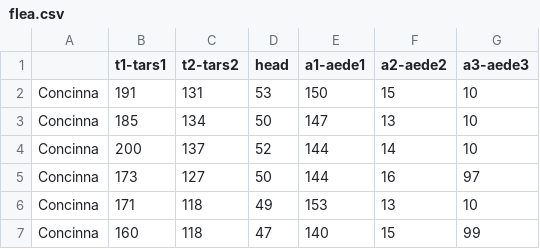
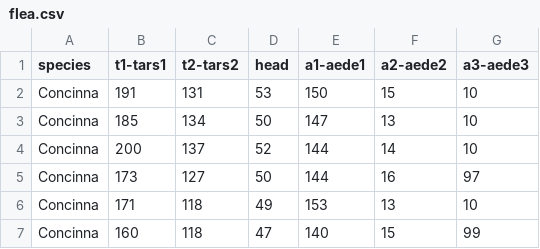
Before and after one commit to ggobi/ggobi, a CSV file: data/flea.csv, drawn as a sheet; only a part is shown.

Commit message:
*** empty log message ***

```diff
--- a/data/flea.csv
+++ b/data/flea.csv
@@ -1,2 +1,2 @@
-,t1-tars1,t2-tars2,head,a1-aede1,a2-aede2,a3-aede3
+species,t1-tars1,t2-tars2,head,a1-aede1,a2-aede2,a3-aede3
 Concinna,191,131,53,150,15,10
```
Also changed, not shown: 9 other files.
